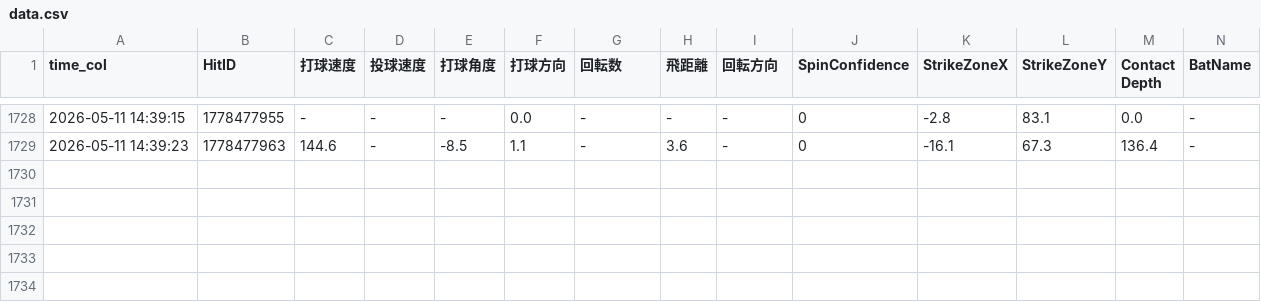
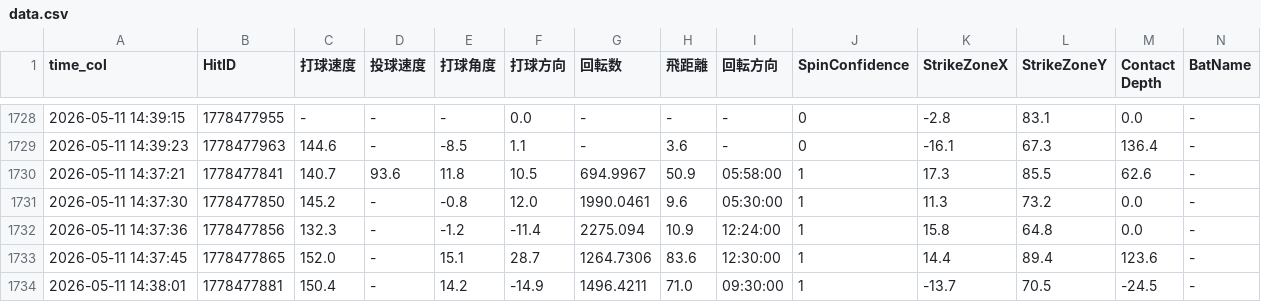
Before and after one commit to sakanatama-hub/Batting-feedback, a CSV file: data.csv, drawn as a sheet; only a part is shown, gaps mark what is left out; rows hold the shown columns only; the diff names each change by its address in the sheet, - before the commit and + after, or states it on an @@ line.

Commit message:
Update data 2026-05-13 06:43:34.365787

```diff
--- a/data.csv
+++ b/data.csv
+row 1730: 2026-05-11 14:37:21 | 1778477841 | 140.7 | 93.6 | 11.8 | 10.5 | 694.9967 | 50.9 | 05:58:00 | 1 | 17.3 | 85.5 | 62.6 | -
+row 1731: 2026-05-11 14:37:30 | 1778477850 | 145.2 | - | -0.8 | 12.0 | 1990.0461 | 9.6 | 05:30:00 | 1 | 11.3 | 73.2 | 0.0 | -
+row 1732: 2026-05-11 14:37:36 | 1778477856 | 132.3 | - | -1.2 | -11.4 | 2275.094 | 10.9 | 12:24:00 | 1 | 15.8 | 64.8 | 0.0 | -
+row 1733: 2026-05-11 14:37:45 | 1778477865 | 152.0 | - | 15.1 | 28.7 | 1264.7306 | 83.6 | 12:30:00 | 1 | 14.4 | 89.4 | 123.6 | -
+row 1734: 2026-05-11 14:38:01 | 1778477881 | 150.4 | - | 14.2 | -14.9 | 1496.4211 | 71.0 | 09:30:00 | 1 | -13.7 | 70.5 | -24.5 | -
```
